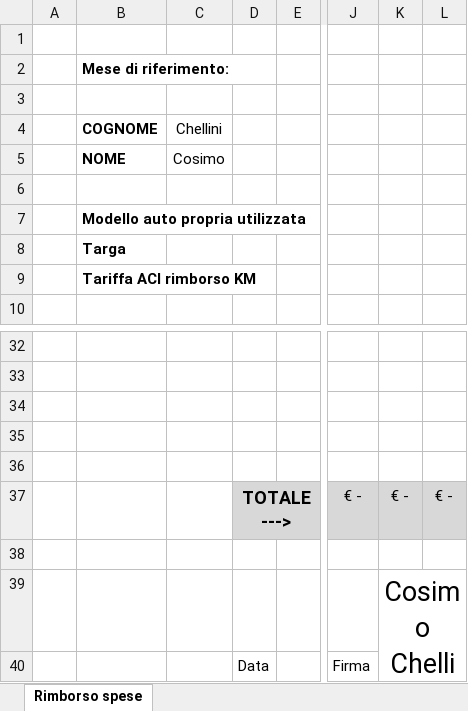
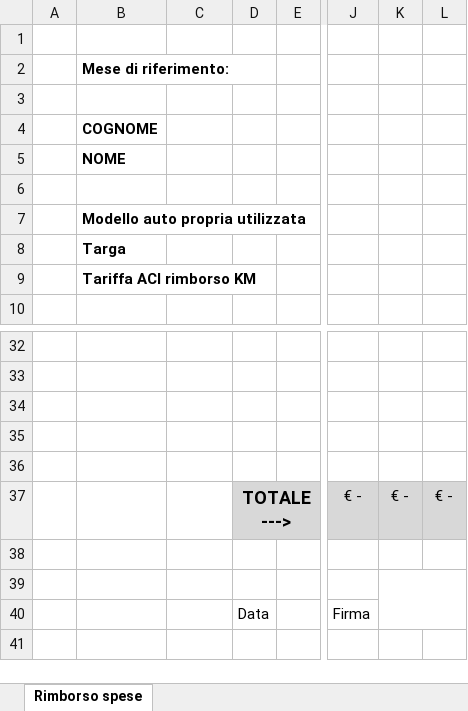
Before and after one commit to cosimochellini/automazioneRimborsoSpese, an Excel workbook: Rimborso.xlsx, sheet Rimborso spese, drawn as a sheet; only a part is shown, gaps mark what is left out; values as stored, in another font and other column widths than the file's, no borders; charts and pictures not drawn; the diff names each change by its address in the sheet, - before the commit and + after, or states it on an @@ line.

```diff
--- a/Rimborso.xlsx (sheet Rimborso spese)
+++ b/Rimborso.xlsx (sheet Rimborso spese)
-C4: Chellini
+C4: (empty)
-C5: Cosimo
+C5: (empty)
-K39: Cosimo Chellini
+K39: (empty)
```
Also changed, not shown: charts or pictures, 1 other file.
